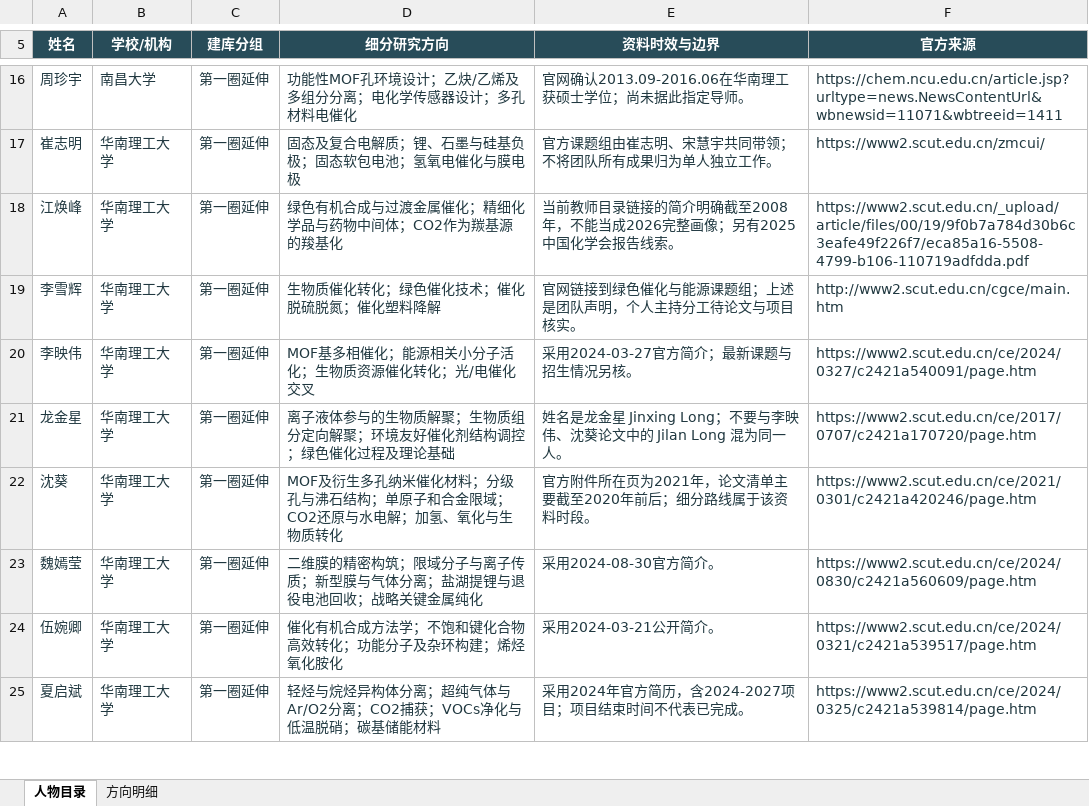
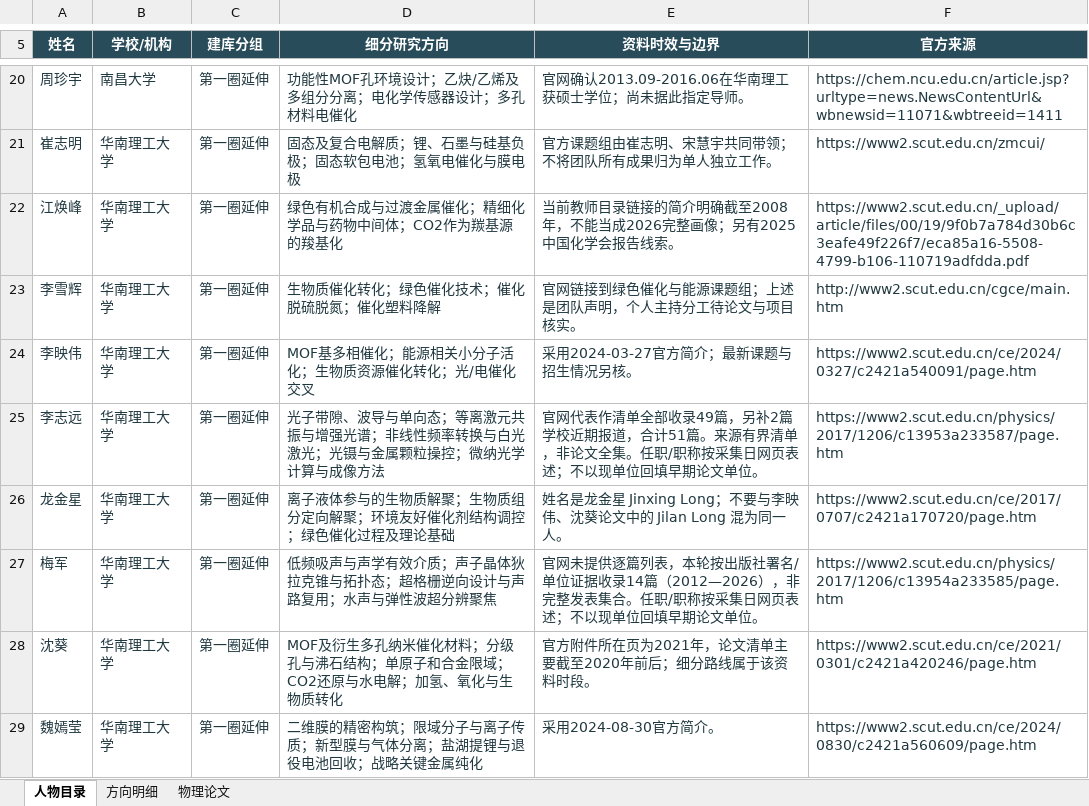
Before and after one commit to DHLSPACE/dhlspace.github.io, an Excel workbook: public/sc/network/downloads/scholars-and-directions.xlsx, sheet 人物目录, drawn as a sheet; only a part is shown, gaps mark what is left out; the shorter side is filled out with more unchanged rows; values as stored, in another font and other column widths than the file's, no borders; table styles not drawn; the diff covers the shown part only; the diff names each change by its address in the sheet, - before the commit and + after, or states it on an @@ line.

Commit message:
Add NCU and SCUT physics research archives
Expand the scholar catalog to 38 people and add a dedicated physics topic with nine source-bounded archives, 196 paper records, 41 first-author entries, timelines, reading queues, and CSV/BibTeX/Excel downloads.

Preserve the existing four-scholar paper snapshot, unrelated routes, and unpublished local relationship graph work. Validate source references, data exports, privacy projection, interaction logic, and staged site regressions.

```diff
--- a/public/sc/network/downloads/scholars-and-directions.xlsx (sheet 人物目录)
+++ b/public/sc/network/downloads/scholars-and-directions.xlsx (sheet 人物目录)
+sheet tab: 物理论文
+row 25: 李志远 | 华南理工大学 | 第一圈延伸 | 光子带隙、波导与单向态；等离激元共振与增强光谱；非线性频率转换与白光激光；光镊与金属颗粒操控；微纳光学计算与成像方法 | 官网代表作清单全部收录49篇，另补2篇学校近期报道，合计51篇。来源有界清单，非论文全集。任职/职称按采集日网页表述；不以现单位回填早期论文单位。 | https://www2.scut.edu.cn/physics/2017/1206/c13953a233587/page.htm
+row 27: 梅军 | 华南理工大学 | 第一圈延伸 | 低频吸声与声学有效介质；声子晶体狄拉克锥与拓扑态；超格栅逆向设计与声路复用；水声与弹性波超分辨聚焦 | 官网未提供逐篇列表，本轮按出版社署名/单位证据收录14篇（2012—2026），非完整发表集合。任职/职称按采集日网页表述；不以现单位回填早期论文单位。 | https://www2.scut.edu.cn/physics/2017/1206/c13954a233585/page.htm
```
Also changed, not shown: 6 added rows and 2 edited cells elsewhere in this sheet, sheet 方向明细, 50 other files.
